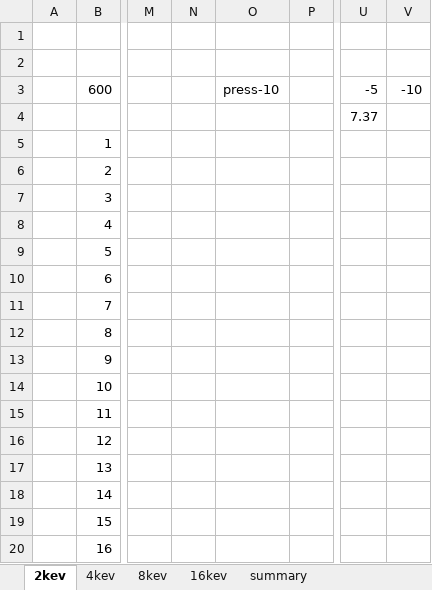
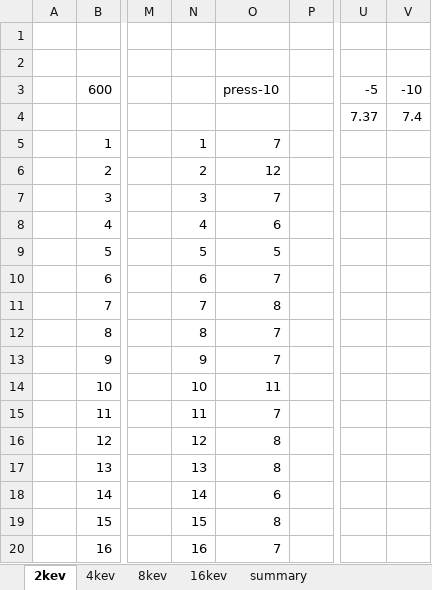
Before and after one commit to benbeeler/spreadsheets, an Excel workbook: USHPRR/UMo_radiation_damage.xlsx, sheet 2kev, drawn as a sheet; only a part is shown, gaps mark what is left out; values as stored, in another font and other column widths than the file's, no borders; the diff covers the shown part only; the diff names each change by its address in the sheet, - before the commit and + after, or states it on an @@ line.

```diff
--- a/USHPRR/UMo_radiation_damage.xlsx (sheet 2kev)
+++ b/USHPRR/UMo_radiation_damage.xlsx (sheet 2kev)
-V4: (empty)
+V4: 7.4
-N5: (empty)
+N5: 1
-O5: (empty)
+O5: 7
-N6: (empty)
+N6: 2
-O6: (empty)
+O6: 12
-N7: (empty)
+N7: 3
-O7: (empty)
+O7: 7
-N8: (empty)
+N8: 4
-O8: (empty)
+O8: 6
-N9: (empty)
+N9: 5
-O9: (empty)
+O9: 5
-N10: (empty)
+N10: 6
-O10: (empty)
+O10: 7
-N11: (empty)
+N11: 7
-O11: (empty)
+O11: 8
-N12: (empty)
+N12: 8
-O12:O13: (empty)
+O12:O13: 7
-N13: (empty)
+N13: 9
-N14: (empty)
+N14: 10
-O14: (empty)
+O14: 11
-N15: (empty)
+N15: 11
-O15: (empty)
+O15: 7
-N16: (empty)
+N16: 12
-O16:O17: (empty)
+O16:O17: 8
-N17: (empty)
+N17: 13
-N18: (empty)
+N18: 14
-O18: (empty)
+O18: 6
-N19: (empty)
+N19: 15
-O19: (empty)
+O19: 8
-N20: (empty)
+N20: 16
-O20: (empty)
+O20: 7
```
Also changed, not shown: 10 edited cells and cell formats elsewhere in this sheet, sheet 8kev, sheet summary, sheet 4kev, charts or pictures, 1 other file.
